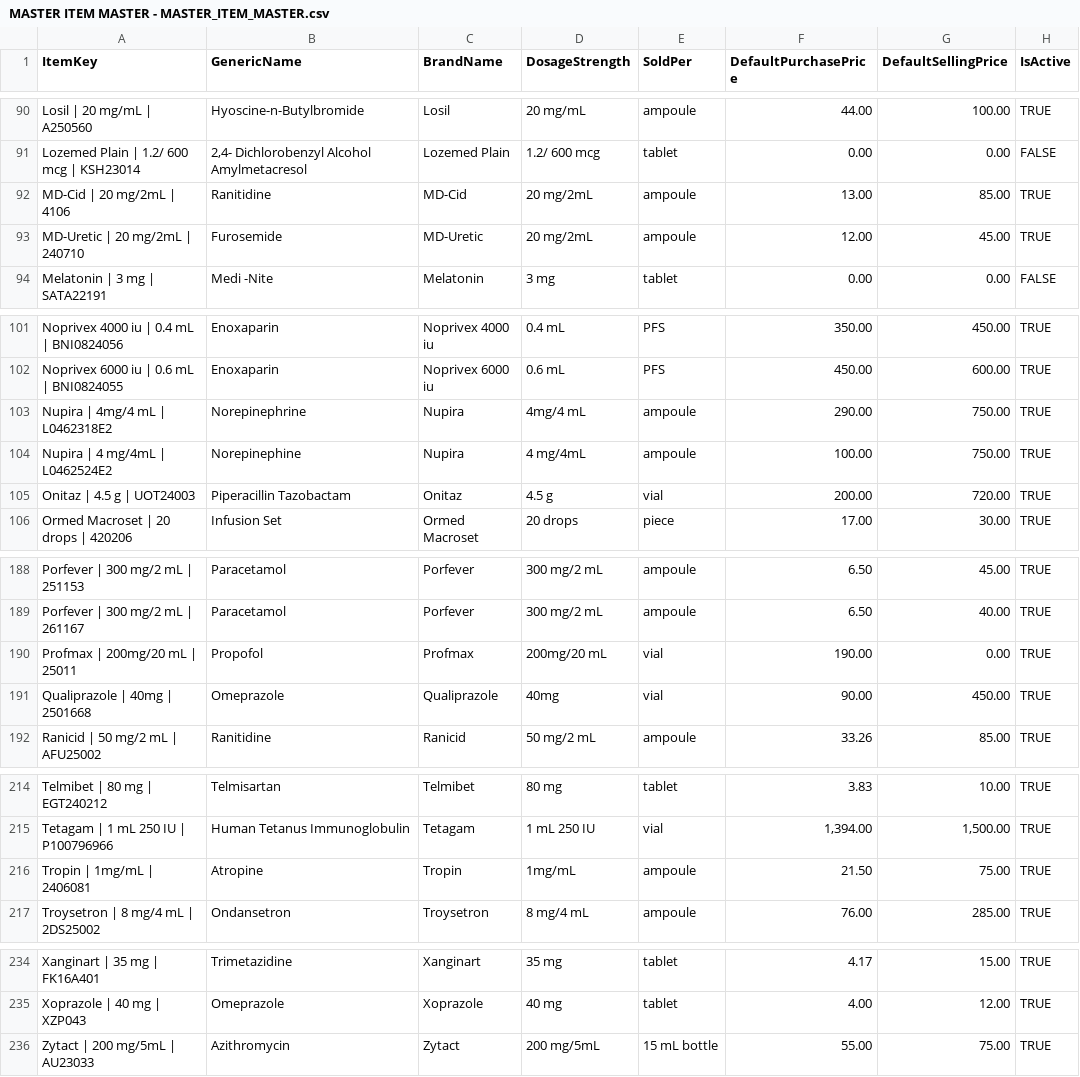
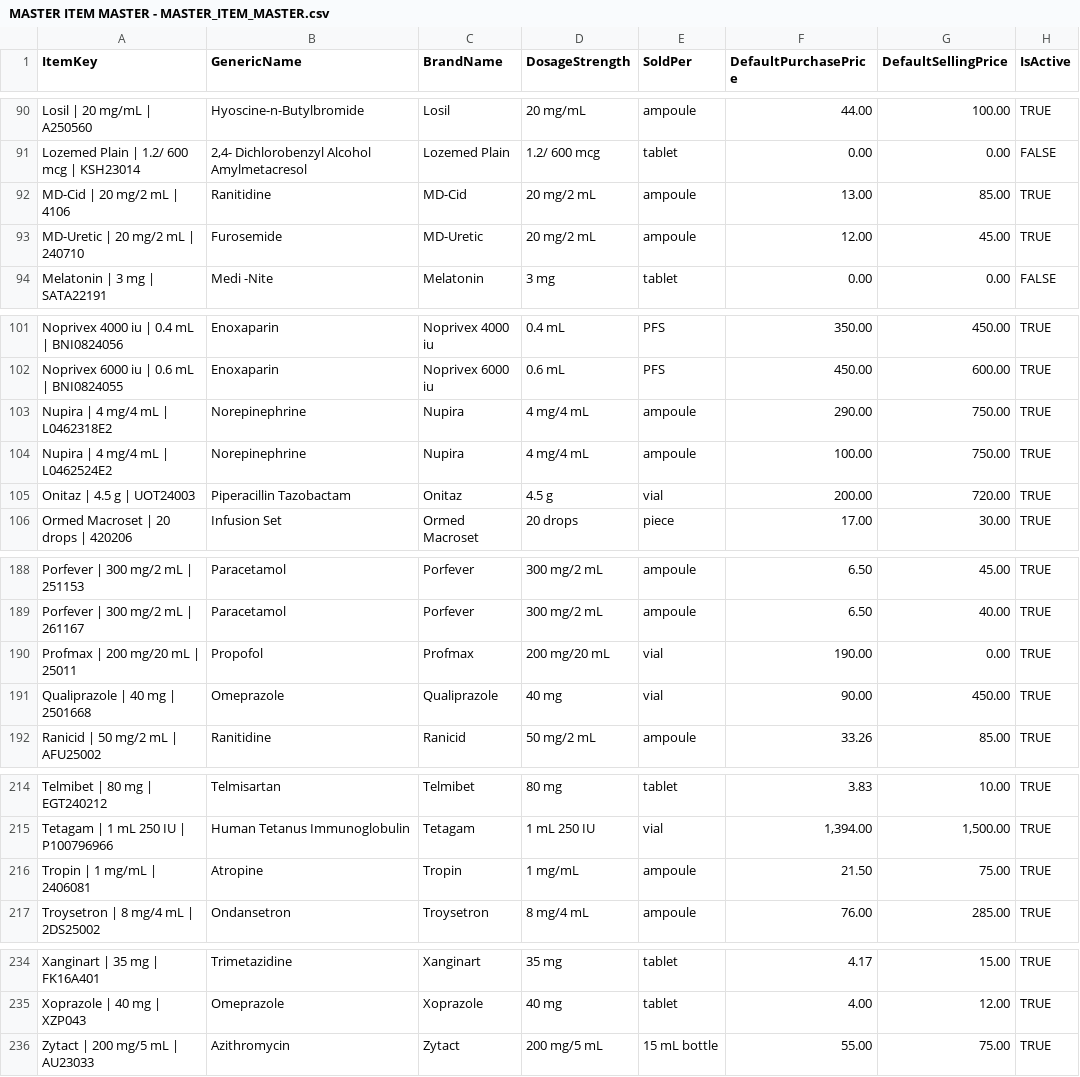
Before and after one commit to SpekyLord/vip-pharmacy-crm, a CSV file: docs/MASTER ITEM MASTER - MASTER_ITEM_MASTER.csv, drawn as a sheet; only a part is shown, gaps mark what is left out; the diff covers the shown part only; the diff names each change by its address in the sheet, - before the commit and + after, or states it on an @@ line.

```diff
--- a/docs/MASTER ITEM MASTER - MASTER_ITEM_MASTER.csv
+++ b/docs/MASTER ITEM MASTER - MASTER_ITEM_MASTER.csv
-A92 (ItemKey): MD-Cid | 20 mg/2mL | 4106
+A92 (ItemKey): MD-Cid | 20 mg/2 mL | 4106
-D92:D93 (DosageStrength): 20 mg/2mL
+D92:D93 (DosageStrength): 20 mg/2 mL
-A93 (ItemKey): MD-Uretic | 20 mg/2mL | 240710
+A93 (ItemKey): MD-Uretic | 20 mg/2 mL | 240710
-A103 (ItemKey): Nupira | 4mg/4 mL | L0462318E2
+A103 (ItemKey): Nupira | 4 mg/4 mL | L0462318E2
-D103 (DosageStrength): 4mg/4 mL
+D103 (DosageStrength): 4 mg/4 mL
-A104 (ItemKey): Nupira | 4 mg/4mL | L0462524E2
+A104 (ItemKey): Nupira | 4 mg/4 mL | L0462524E2
-B104 (GenericName): Norepinephine
+B104 (GenericName): Norepinephrine
-D104 (DosageStrength): 4 mg/4mL
+D104 (DosageStrength): 4 mg/4 mL
-A190 (ItemKey): Profmax | 200mg/20 mL | 25011
+A190 (ItemKey): Profmax | 200 mg/20 mL | 25011
-D190 (DosageStrength): 200mg/20 mL
+D190 (DosageStrength): 200 mg/20 mL
-A191 (ItemKey): Qualiprazole | 40mg | 2501668
+A191 (ItemKey): Qualiprazole | 40 mg | 2501668
-D191 (DosageStrength): 40mg
+D191 (DosageStrength): 40 mg
-A216 (ItemKey): Tropin | 1mg/mL | 2406081
+A216 (ItemKey): Tropin | 1 mg/mL | 2406081
-D216 (DosageStrength): 1mg/mL
+D216 (DosageStrength): 1 mg/mL
-A236 (ItemKey): Zytact | 200 mg/5mL | AU23033
+A236 (ItemKey): Zytact | 200 mg/5 mL | AU23033
-D236 (DosageStrength): 200 mg/5mL
+D236 (DosageStrength): 200 mg/5 mL
```
Also changed, not shown: 1 edited cell elsewhere in this file, docs/Master Stock on Hand - MASTER_STOCK_ON_HAND.csv, 14 other files.
